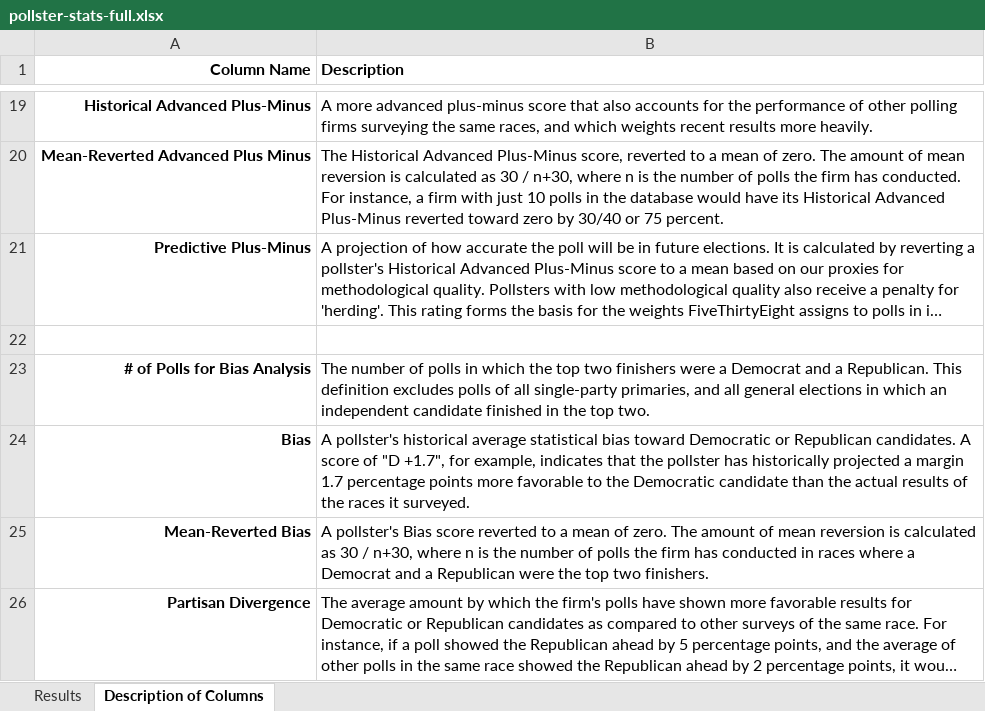
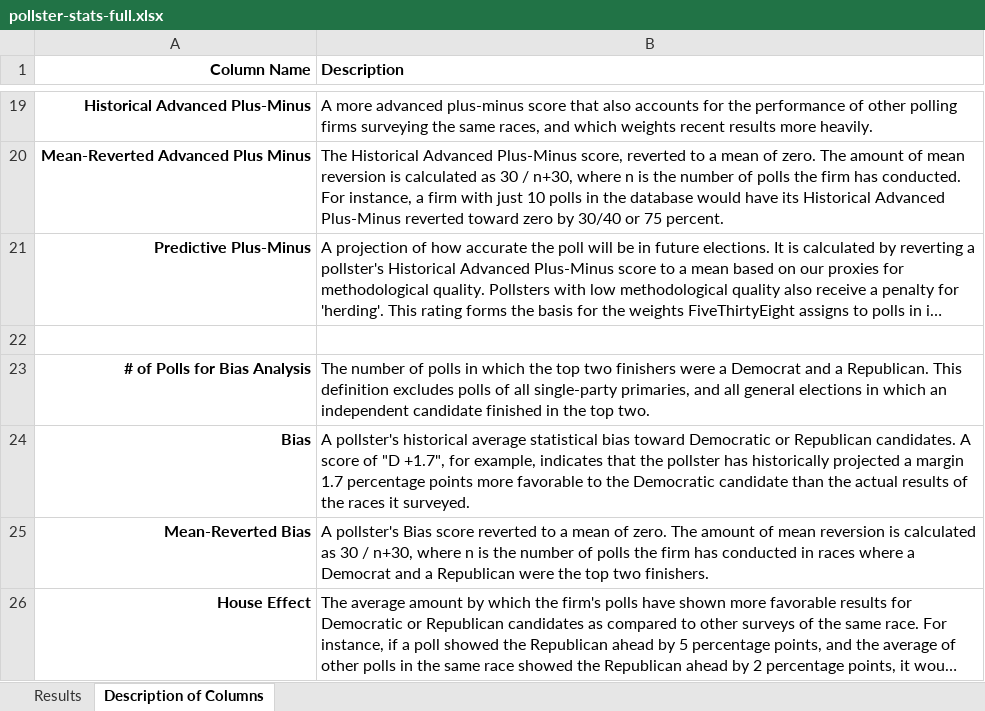
Before and after one commit to fivethirtyeight/data, an Excel workbook: pollster-ratings/pollster-stats-full.xlsx, sheet Description of Columns, drawn as a sheet; only a part is shown, gaps mark what is left out; long unchanged cells end in …; values as stored, in another font and other column widths than the file's, no borders; the diff names each change by its address in the sheet, - before the commit and + after, or states it on an @@ line.

Commit message:
update excel file column names

```diff
--- a/pollster-ratings/pollster-stats-full.xlsx (sheet Description of Columns)
+++ b/pollster-ratings/pollster-stats-full.xlsx (sheet Description of Columns)
-A26 (Column Name): Partisan Divergence
+A26 (Column Name): House Effect
```
Also changed, not shown: sheet Results.
